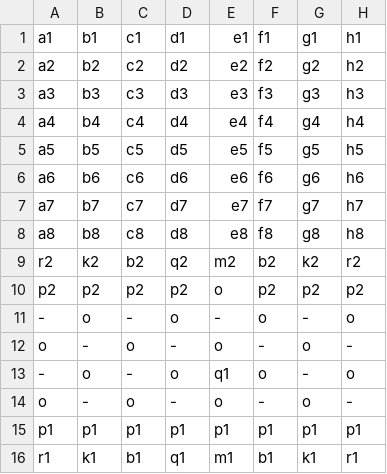
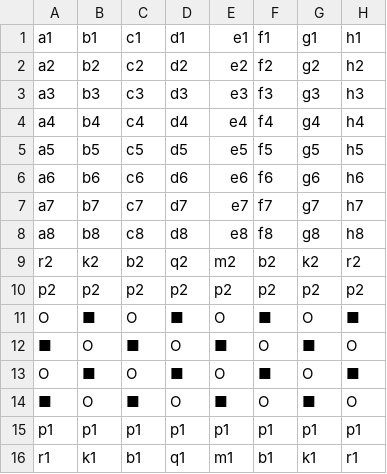
Before and after one commit to Gluke8/Chess-Re-Creation, a CSV file: board.csv, drawn as a sheet.

```diff
--- a/board.csv
+++ b/board.csv
@@ -9,7 +9,7 @@ a8,b8,c8,d8,e8,f8,g8,h8
 r2 ,k2 ,b2 ,q2 ,m2 ,b2 ,k2 ,r2
-p2 ,p2 ,p2 ,p2 ,o  ,p2 ,p2 ,p2
--  ,o  ,-  ,o  ,-  ,o  ,-  ,o
-o  ,-  ,o  ,-  ,o  ,-  ,o  ,-
--  ,o  ,-  ,o  ,q1  ,o  ,-  ,o
-o  ,-  ,o  ,-  ,o  ,-  ,o  ,-
+p2 ,p2 ,p2 ,p2 ,p2 ,p2 ,p2 ,p2
+O  ,■  ,O  ,■  ,O  ,■  ,O  ,■
+■  ,O  ,■  ,O  ,■  ,O  ,■  ,O
+O  ,■  ,O  ,■  ,O  ,■  ,O  ,■
+■  ,O  ,■  ,O  ,■  ,O  ,■  ,O
 p1 ,p1 ,p1 ,p1 ,p1 ,p1 ,p1 ,p1
```
Also changed, not shown: 12 other files.
